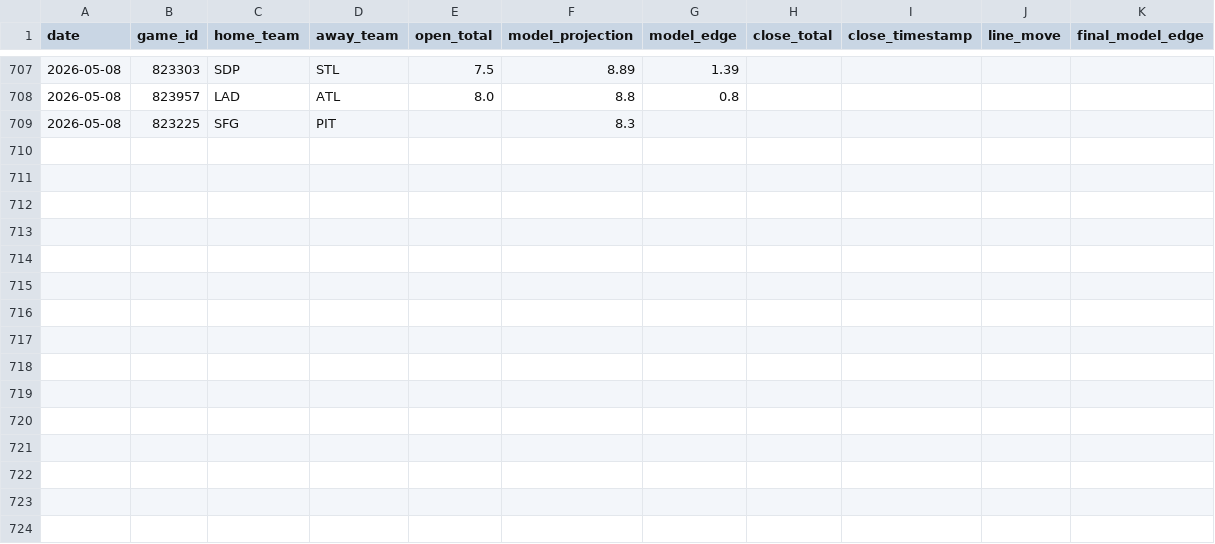
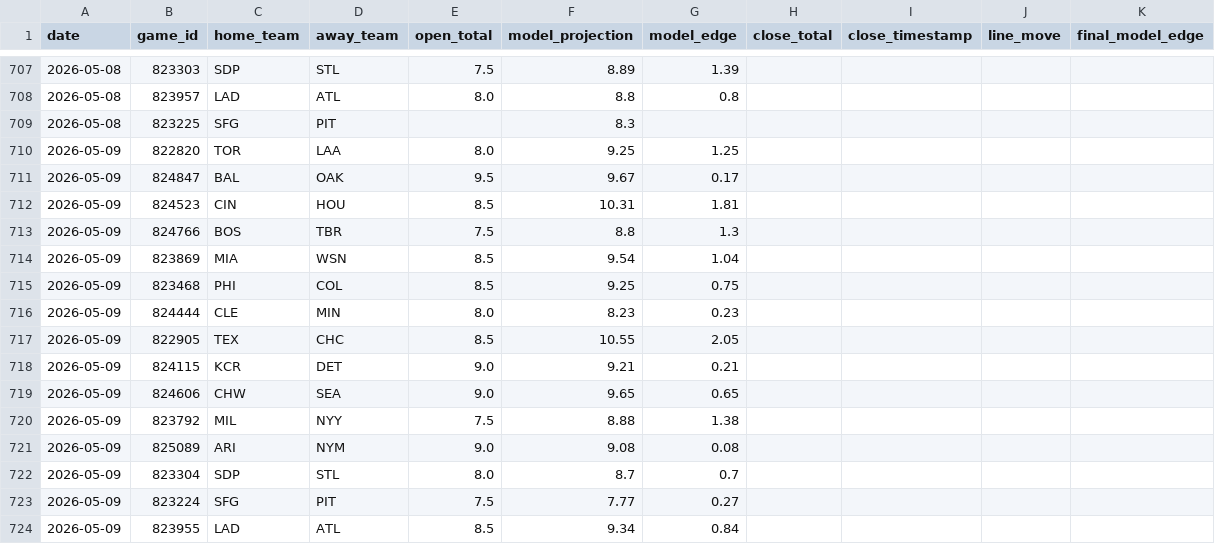
Before and after one commit to jwallace115/mlb-model, a CSV file: data/line_movement.csv, drawn as a sheet; only a part is shown, gaps mark what is left out.

```diff
--- a/data/line_movement.csv
+++ b/data/line_movement.csv
@@ -709 +709,16 @@ date,game_id,home_team,away_team,open_total,model_projection,model_edge,close_to
 2026-05-08,823225,SFG,PIT,,8.3,,,,,
+2026-05-09,822820,TOR,LAA,8.0,9.25,1.25,,,,
+2026-05-09,824847,BAL,OAK,9.5,9.67,0.17,,,,
+2026-05-09,824523,CIN,HOU,8.5,10.31,1.81,,,,
+2026-05-09,824766,BOS,TBR,7.5,8.8,1.3,,,,
+2026-05-09,823869,MIA,WSN,8.5,9.54,1.04,,,,
+2026-05-09,823468,PHI,COL,8.5,9.25,0.75,,,,
+2026-05-09,824444,CLE,MIN,8.0,8.23,0.23,,,,
+2026-05-09,822905,TEX,CHC,8.5,10.55,2.05,,,,
+2026-05-09,824115,KCR,DET,9.0,9.21,0.21,,,,
+2026-05-09,824606,CHW,SEA,9.0,9.65,0.65,,,,
+2026-05-09,823792,MIL,NYY,7.5,8.88,1.38,,,,
+2026-05-09,825089,ARI,NYM,9.0,9.08,0.08,,,,
+2026-05-09,823304,SDP,STL,8.0,8.7,0.7,,,,
+2026-05-09,823224,SFG,PIT,7.5,7.77,0.27,,,,
+2026-05-09,823955,LAD,ATL,8.5,9.34,0.84,,,,
```
Also changed, not shown: 31 other files.
